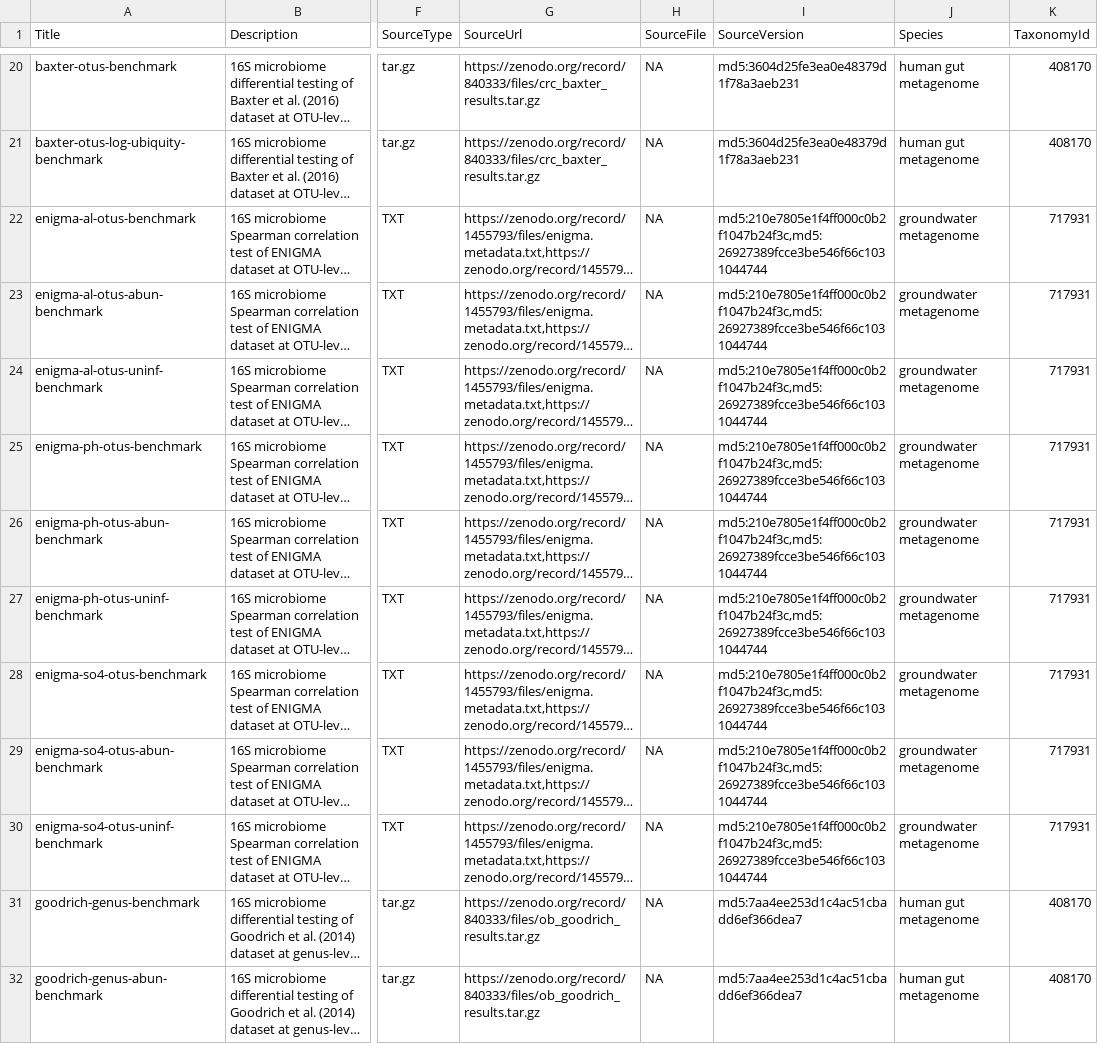
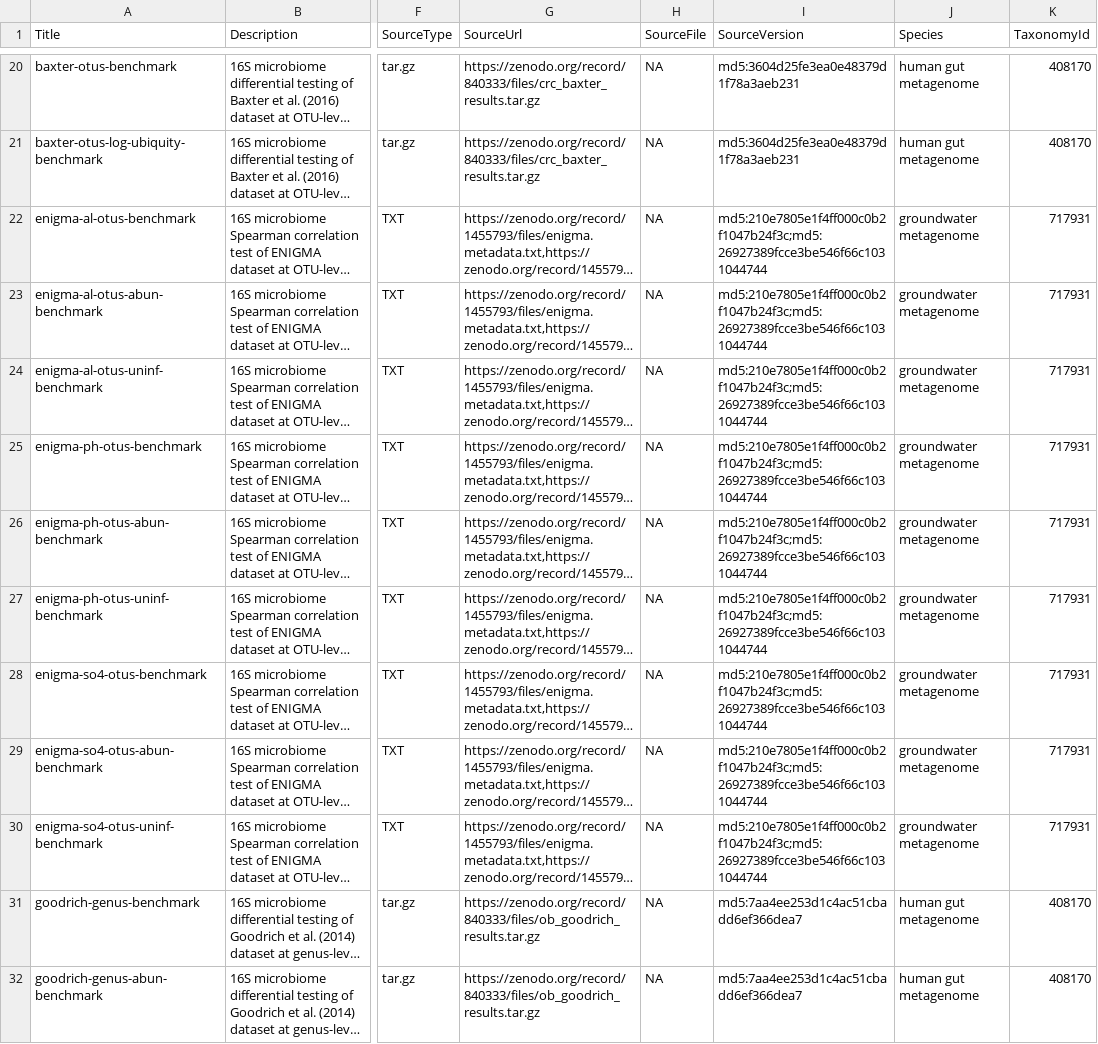
Before and after one commit to stephaniehicks/benchmarkfdrData2019, a CSV file: inst/extdata/metadata-casestudies.csv, drawn as a sheet; only a part is shown, gaps mark what is left out; long unchanged cells end in …; the diff names each change by its address in the sheet, - before the commit and + after, or states it on an @@ line.

Commit message:
Change comma to semicolon in SourceVersion col in metadata

```diff
--- a/inst/extdata/metadata-casestudies.csv
+++ b/inst/extdata/metadata-casestudies.csv
-I22:I30 (SourceVersion): md5:210e7805e1f4ff000c0b2f1047b24f3c,md5:26927389fcce3be546f66c1031044744
+I22:I30 (SourceVersion): md5:210e7805e1f4ff000c0b2f1047b24f3c;md5:26927389fcce3be546f66c1031044744
```
Also changed, not shown: inst/extdata/metadata.csv, 1 other file.
